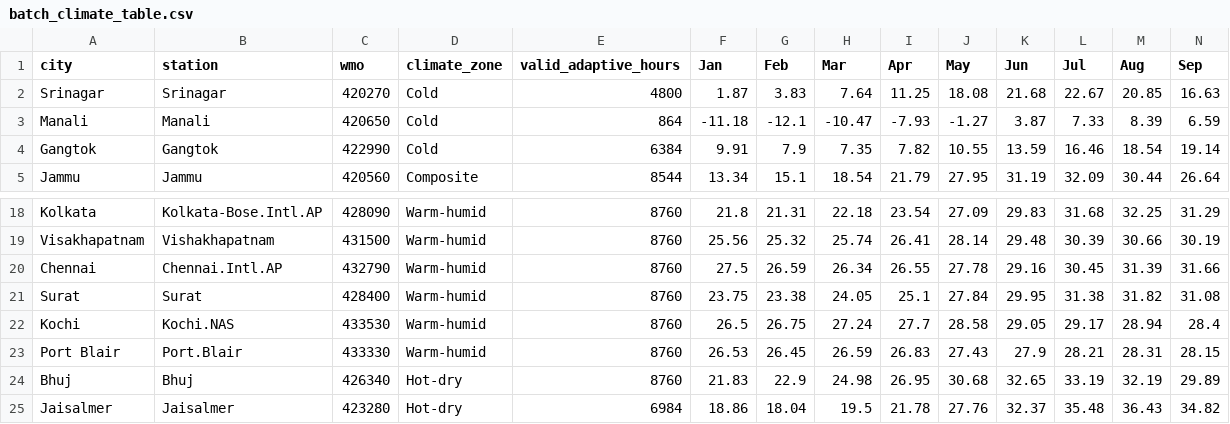
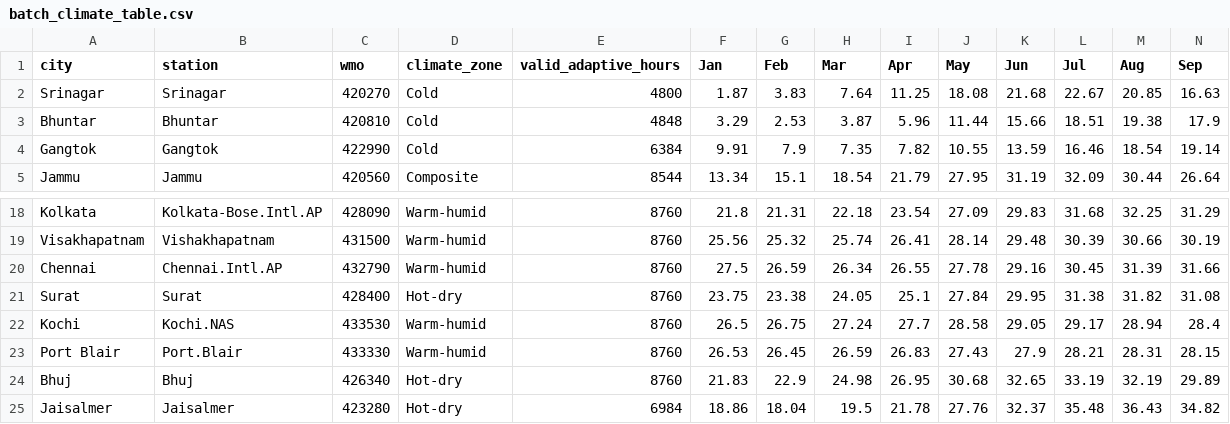
Before and after one commit to SumitMahajan11/Comfort-home, a CSV file: reports/batch_climate_table.csv, drawn as a sheet; only a part is shown, gaps mark what is left out; removed rows and columns are numbered as before the commit, all else as after; rows hold the shown columns only; the diff names each change by its address in the sheet, - before the commit and + after, or states it on an @@ line.

```diff
--- a/reports/batch_climate_table.csv
+++ b/reports/batch_climate_table.csv
-row 3: Manali | Manali | 420650 | Cold | 864 | -11.18 | -12.1 | -10.47 | -7.93 | -1.27 | 3.87 | 7.33 | 8.39 | 6.59
+row 3: Bhuntar | Bhuntar | 420810 | Cold | 4848 | 3.29 | 2.53 | 3.87 | 5.96 | 11.44 | 15.66 | 18.51 | 19.38 | 17.9
-D21 (climate_zone): Warm-humid
+D21 (climate_zone): Hot-dry
```
Also changed, not shown: reports/batch_epw_manifest.csv, 8 other files.
